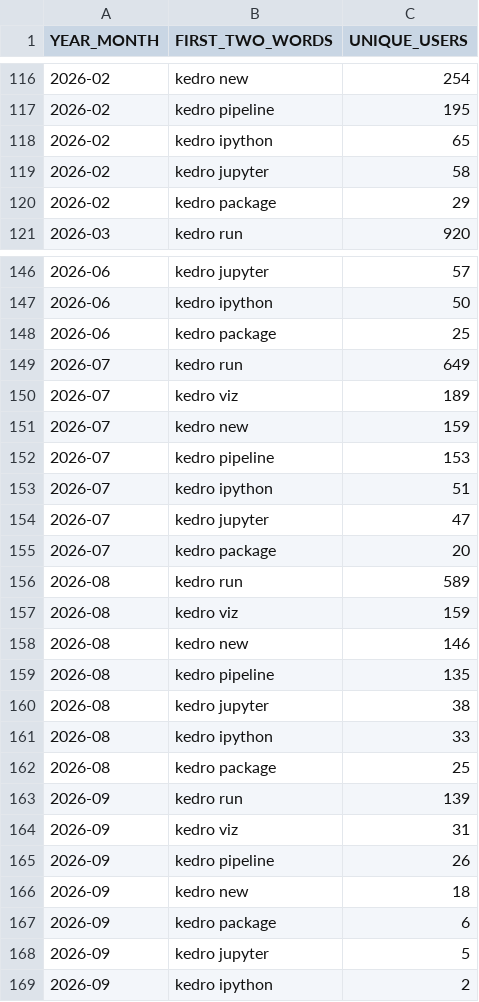
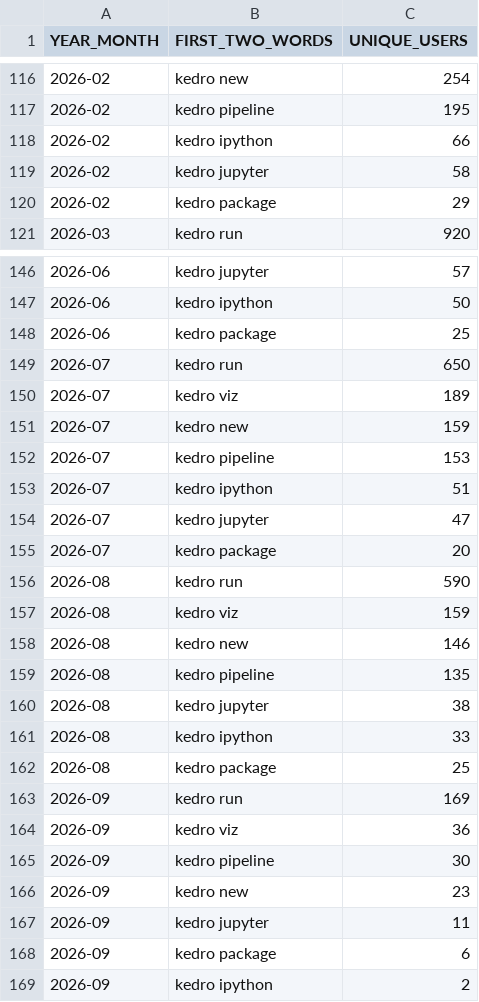
Before and after one commit to DimedS/kedro-pycafe-data, a CSV file: data/02_intermediate/kedro_commands_mau.csv, drawn as a sheet; only a part is shown, gaps mark what is left out.

```diff
--- a/data/02_intermediate/kedro_commands_mau.csv
+++ b/data/02_intermediate/kedro_commands_mau.csv
@@ -117,3 +117,3 @@ YEAR_MONTH,FIRST_TWO_WORDS,UNIQUE_USERS
 2026-02,kedro pipeline,195
-2026-02,kedro ipython,65
+2026-02,kedro ipython,66
 2026-02,kedro jupyter,58
@@ -148,3 +148,3 @@ YEAR_MONTH,FIRST_TWO_WORDS,UNIQUE_USERS
 2026-06,kedro package,25
-2026-07,kedro run,649
+2026-07,kedro run,650
 2026-07,kedro viz,189
@@ -155,3 +155,3 @@ YEAR_MONTH,FIRST_TWO_WORDS,UNIQUE_USERS
 2026-07,kedro package,20
-2026-08,kedro run,589
+2026-08,kedro run,590
 2026-08,kedro viz,159
@@ -162,8 +162,8 @@ YEAR_MONTH,FIRST_TWO_WORDS,UNIQUE_USERS
 2026-08,kedro package,25
-2026-09,kedro run,139
-2026-09,kedro viz,31
-2026-09,kedro pipeline,26
-2026-09,kedro new,18
+2026-09,kedro run,169
+2026-09,kedro viz,36
+2026-09,kedro pipeline,30
+2026-09,kedro new,23
+2026-09,kedro jupyter,11
 2026-09,kedro package,6
-2026-09,kedro jupyter,5
 2026-09,kedro ipython,2
```
Also changed, not shown: data/02_intermediate/downloads_by_country.csv, data/02_intermediate/kedro_plugins_mau.csv, 2 other files.
